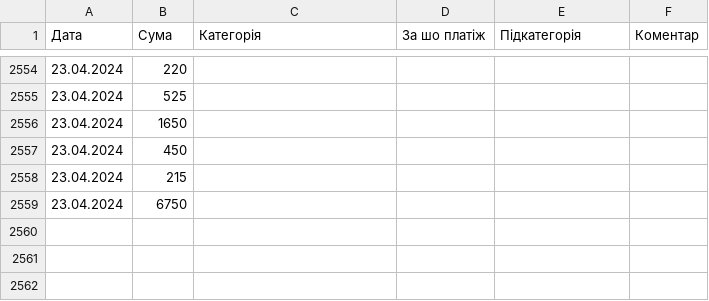
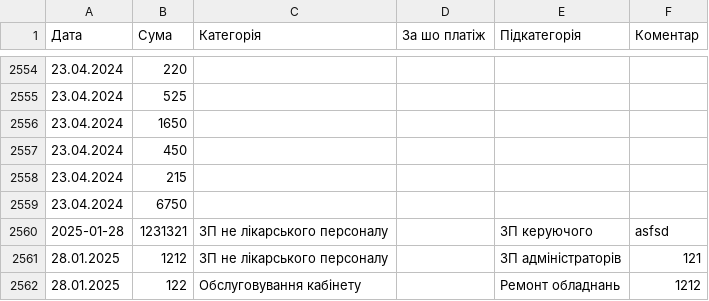
Before and after one commit to radiiovskyi-roman/Checkbus, a CSV file: expenses.csv, drawn as a sheet; only a part is shown, gaps mark what is left out.

```diff
--- a/expenses.csv
+++ b/expenses.csv
@@ -2559 +2559,4 @@
 23.04.2024,6750,,,,
+2025-01-28,1231321,ЗП не лікарського персоналу,,ЗП керуючого,asfsd
+28.01.2025,1212,ЗП не лікарського персоналу,,ЗП адміністраторів,121
+28.01.2025,122,Обслуговування кабінету,,Ремонт обладнань,1212
```
Also changed, not shown: 4 other files.
